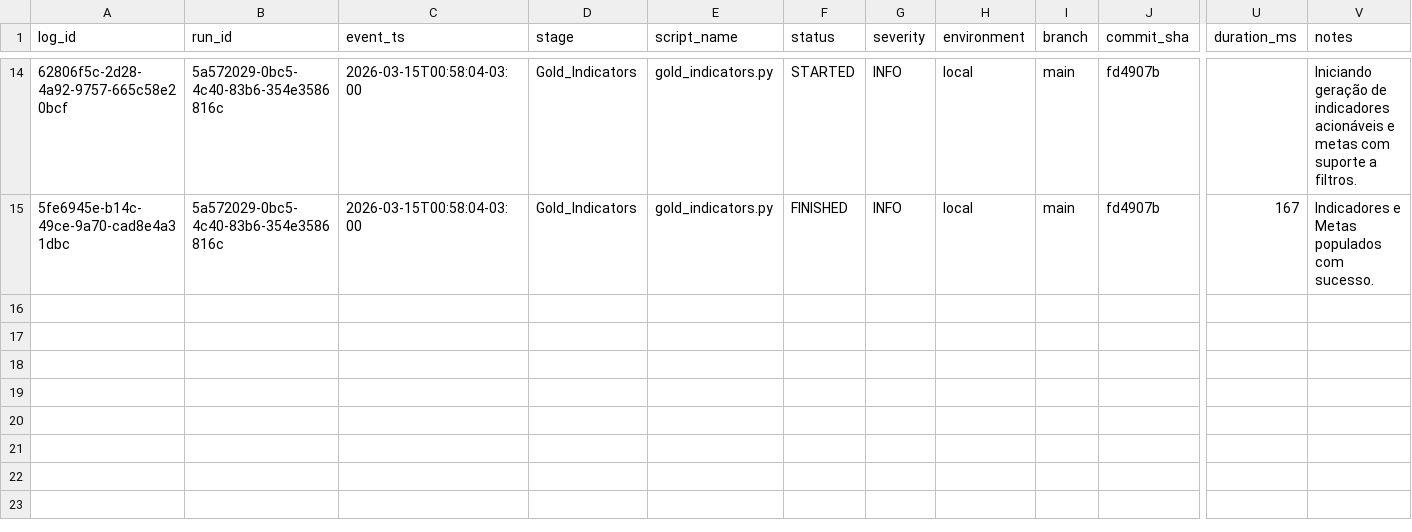
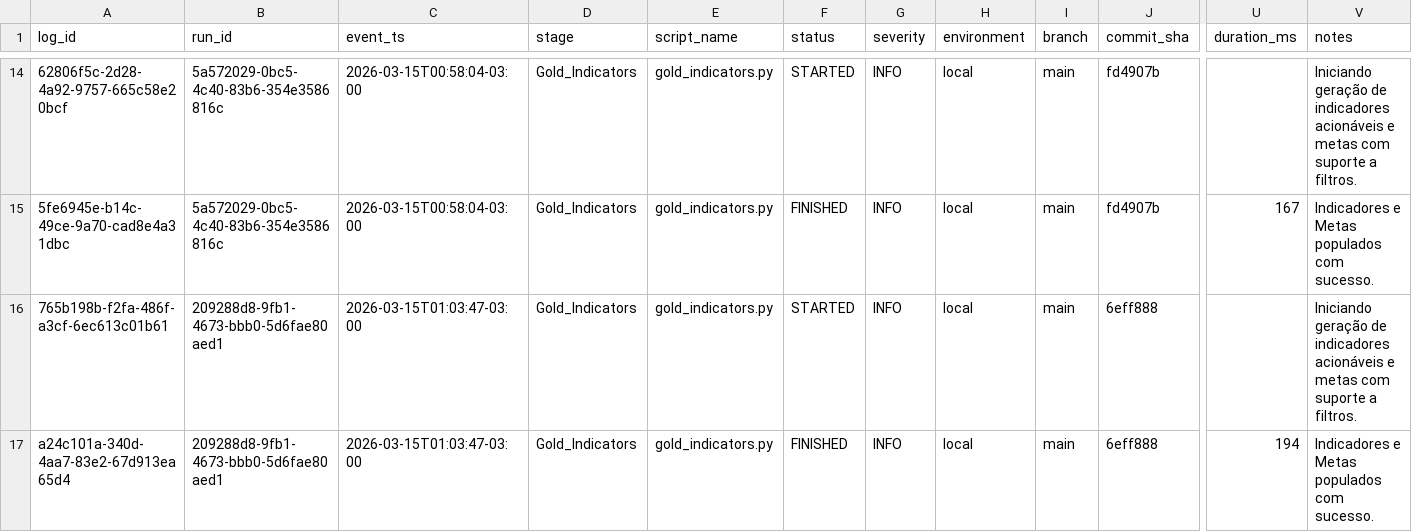
Before and after one commit to LuanChristianSilva/automacao-financeira-medalhao, a CSV file: logs/gold_indicators_log.csv, drawn as a sheet; only a part is shown, gaps mark what is left out; rows hold the shown columns only; the diff names each change by its address in the sheet, - before the commit and + after, or states it on an @@ line.

Commit message:
feat: refine installment table with top 5 limit, sorting toggle, and monetary values

```diff
--- a/logs/gold_indicators_log.csv
+++ b/logs/gold_indicators_log.csv
+row 16: 765b198b-f2fa-486f-a3cf-6ec613c01b61 | 209288d8-9fb1-4673-bbb0-5d6fae80aed1 | 2026-03-15T01:03:47-03:00 | Gold_Indicators | gold_indicators.py | STARTED | INFO | local | main | 6eff888 |  | Iniciando geração de indicadores acionáveis e metas com suporte a filtros.
+row 17: a24c101a-340d-4aa7-83e2-67d913ea65d4 | 209288d8-9fb1-4673-bbb0-5d6fae80aed1 | 2026-03-15T01:03:47-03:00 | Gold_Indicators | gold_indicators.py | FINISHED | INFO | local | main | 6eff888 | 194 | Indicadores e Metas populados com sucesso.
```
Also changed, not shown: 3 other files.
